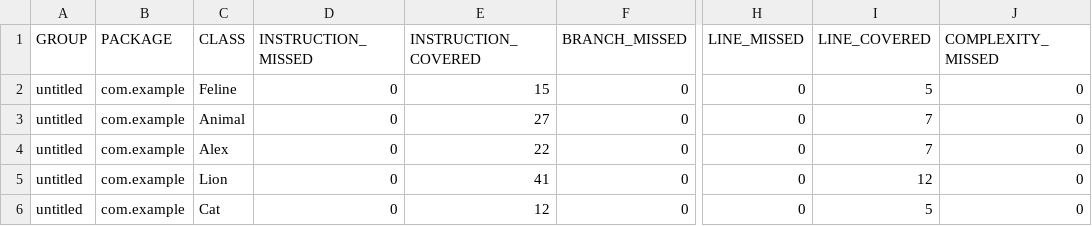
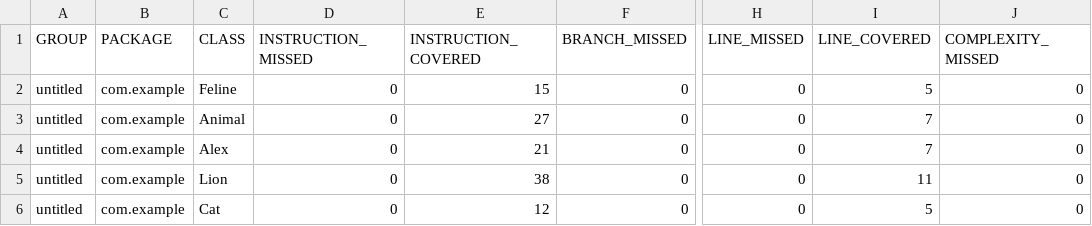
Before and after one commit to Shurik1002/qa_java, a CSV file: target/site/jacoco/jacoco.csv, drawn as a sheet; only a part is shown, gaps mark what is left out; the diff names each change by its address in the sheet, - before the commit and + after, or states it on an @@ line.

```diff
--- a/target/site/jacoco/jacoco.csv
+++ b/target/site/jacoco/jacoco.csv
-E4 (INSTRUCTION_COVERED): 22
+E4 (INSTRUCTION_COVERED): 21
-E5 (INSTRUCTION_COVERED): 41
+E5 (INSTRUCTION_COVERED): 38
-I5 (LINE_COVERED): 12
+I5 (LINE_COVERED): 11
```
Also changed, not shown: 17 other files.
